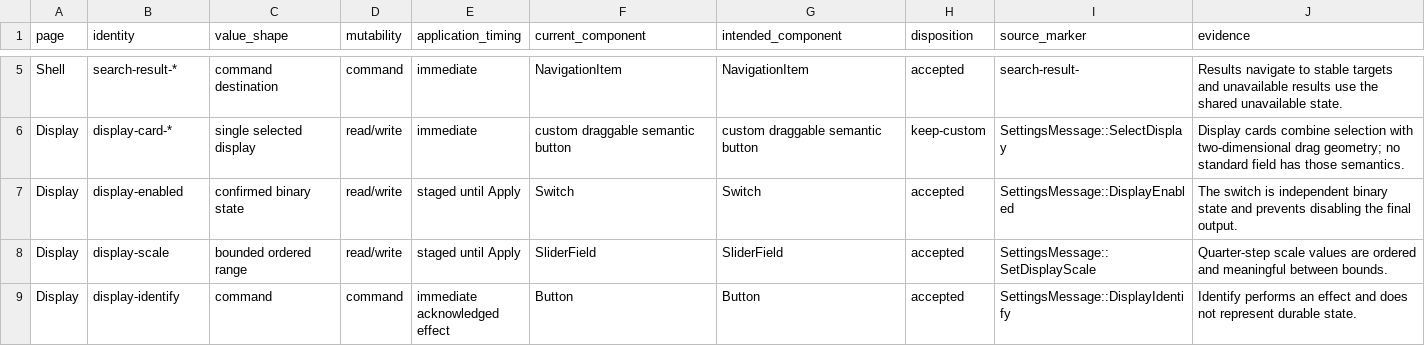
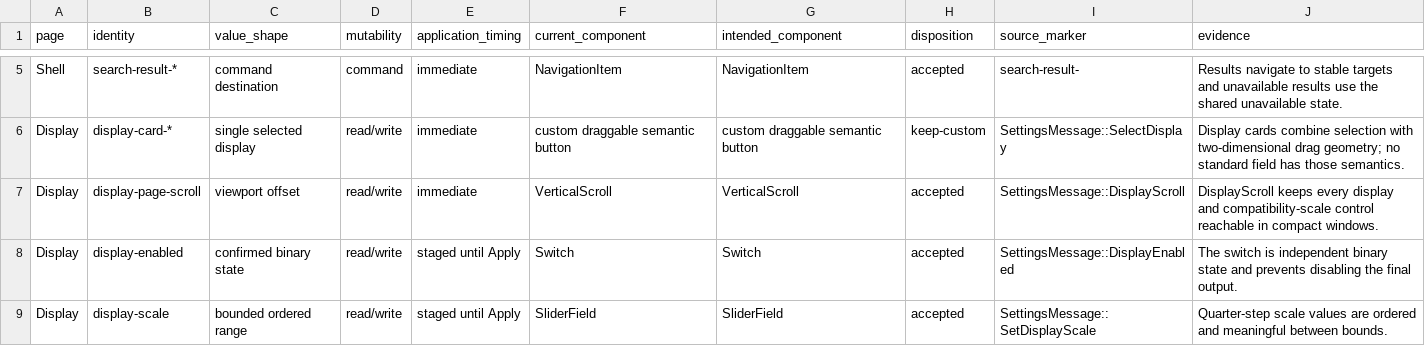
Before and after one commit to shortontech/nickel, a TSV file: docs/settings-control-dispositions.tsv, drawn as a sheet; only a part is shown, gaps mark what is left out; the shorter side is filled out with more unchanged rows; the diff names each change by its address in the sheet, - before the commit and + after, or states it on an @@ line.

Commit message:
Make display settings responsive

```diff
--- a/docs/settings-control-dispositions.tsv
+++ b/docs/settings-control-dispositions.tsv
+row 7: Display | display-page-scroll | viewport offset | read/write | immediate | VerticalScroll | VerticalScroll | accepted | SettingsMessage::DisplayScroll | DisplayScroll keeps every display and compatibility-scale control reachable in compact windows.
```
Also changed, not shown: 5 other files.
